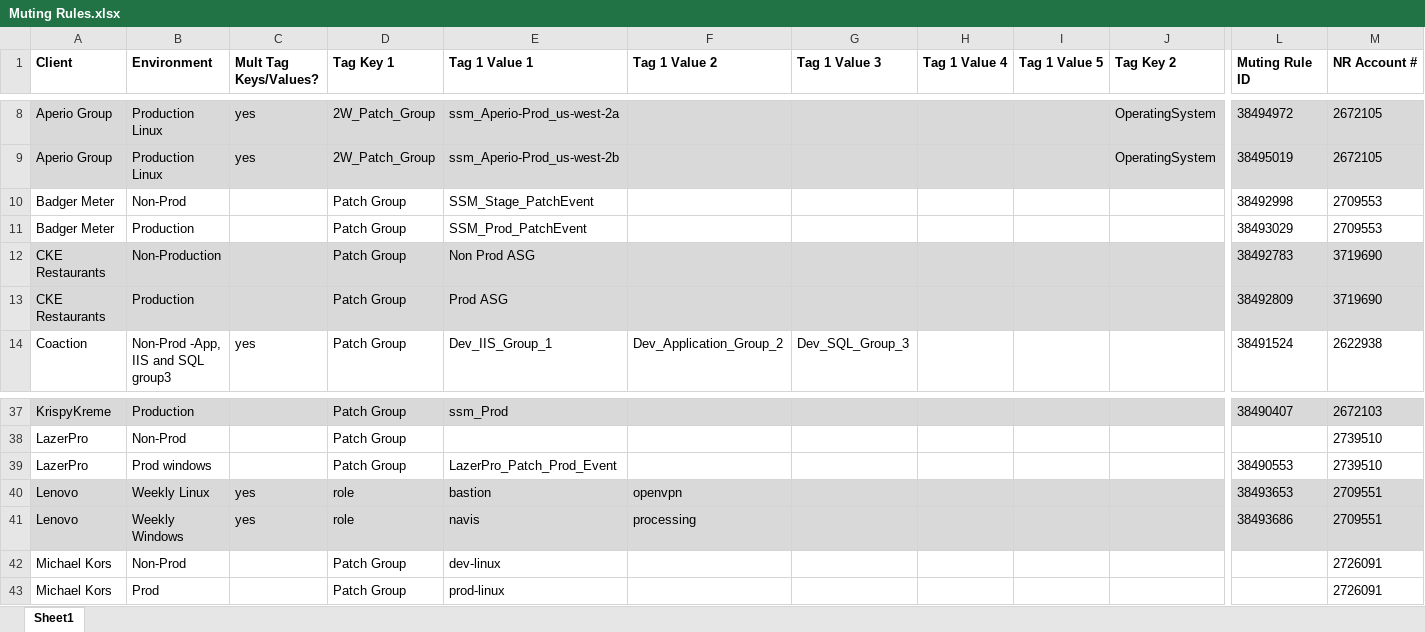
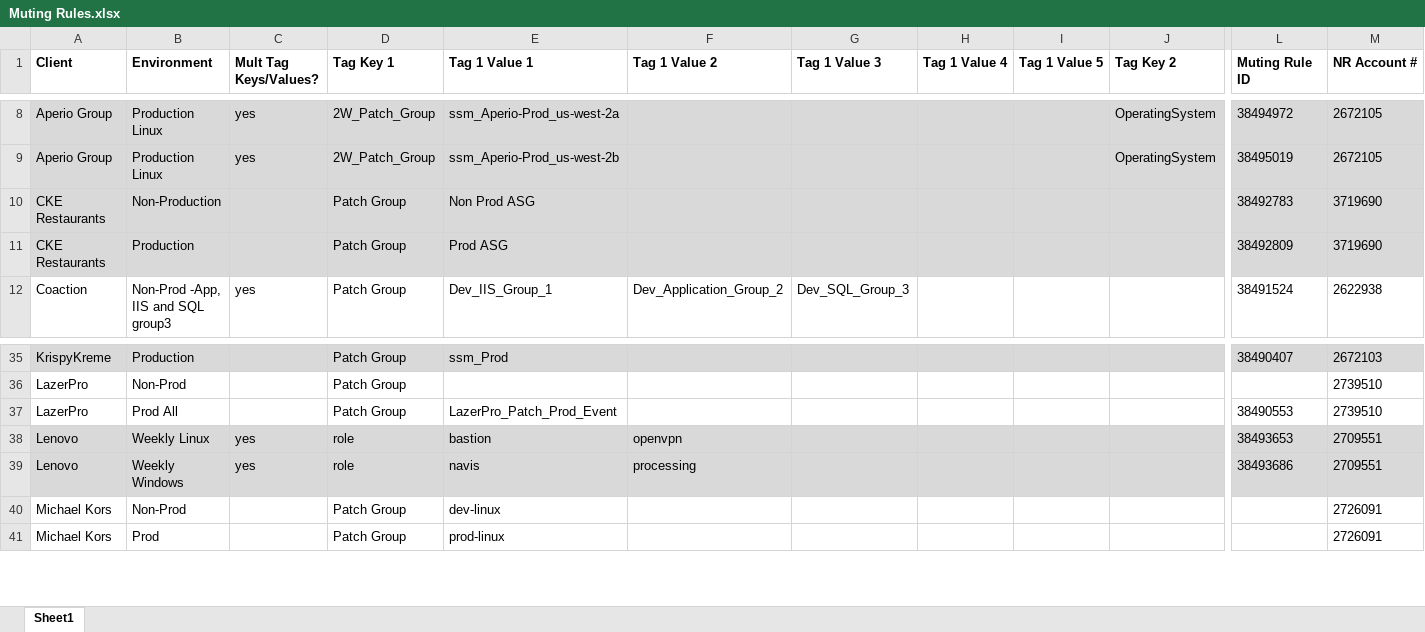
Before and after one commit to 2ndWatch/Platform-MCS-Automation-Daily-Muting-Rule-Audit, an Excel workbook: Muting Rules.xlsx, sheet Sheet1, drawn as a sheet; only a part is shown, gaps mark what is left out; values as stored, in another font and other column widths than the file's, no borders; removed rows and columns are numbered as before the commit, all else as after; rows hold the shown columns only; the diff names each change by its address in the sheet, - before the commit and + after, or states it on an @@ line.

Commit message:
add clients to exclusion list

```diff
--- a/Muting Rules.xlsx (sheet Sheet1)
+++ b/Muting Rules.xlsx (sheet Sheet1)
-row 10: Badger Meter | Non-Prod |  | Patch Group | SSM_Stage_PatchEvent |  |  |  |  |  | 38492998 | 2709553
-row 11: Badger Meter | Production |  | Patch Group | SSM_Prod_PatchEvent |  |  |  |  |  | 38493029 | 2709553
-B37 (Environment): Prod windows
+B37 (Environment): Prod All
```
Also changed, not shown: 1 other file.
